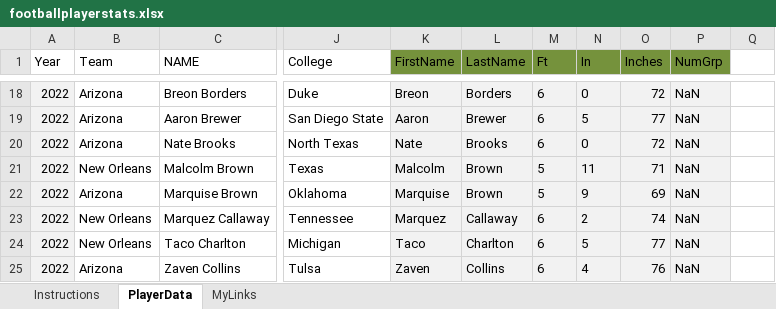
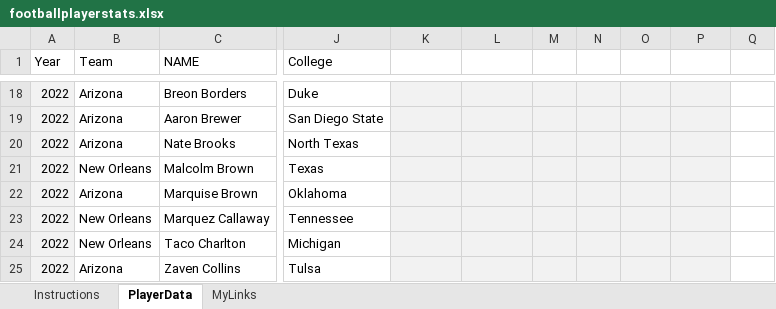
Before and after one commit to Md-Inam/Web-scraping, an Excel workbook: footballplayerstats.xlsx, sheet PlayerData, drawn as a sheet; only a part is shown, gaps mark what is left out; values as stored, in another font and other column widths than the file's, no borders; the diff covers the shown part only; the diff names each change by its address in the sheet, - before the commit and + after, or states it on an @@ line.

```diff
--- a/footballplayerstats.xlsx (sheet PlayerData)
+++ b/footballplayerstats.xlsx (sheet PlayerData)
-K1: FirstName
+K1: (empty)
-K1:P1 fill: #75923C
+K1:P1 fill: none
-L1: LastName
+L1: (empty)
-M1: Ft
+M1: (empty)
-N1: In
+N1: (empty)
-O1: Inches
+O1: (empty)
-P1: NumGrp
+P1: (empty)
-K18: Breon
+K18: (empty)
-L18: Borders
+L18: (empty)
-M18:M20: 6
+M18:M20: (empty)
-N18: 0
+N18: (empty)
-O18: 72
+O18: (empty)
-P18:P25: NaN
+P18:P25: (empty)
-K19: Aaron
+K19: (empty)
-L19: Brewer
+L19: (empty)
-N19: 5
+N19: (empty)
-O19: 77
+O19: (empty)
-K20: Nate
+K20: (empty)
-L20: Brooks
+L20: (empty)
-N20: 0
+N20: (empty)
-O20: 72
+O20: (empty)
-K21: Malcolm
+K21: (empty)
-L21:L22: Brown
+L21:L22: (empty)
-M21:M22: 5
+M21:M22: (empty)
-N21: 11
+N21: (empty)
-O21: 71
+O21: (empty)
-K22: Marquise
+K22: (empty)
-N22: 9
+N22: (empty)
-O22: 69
+O22: (empty)
-K23: Marquez
+K23: (empty)
-L23: Callaway
+L23: (empty)
-M23:M25: 6
+M23:M25: (empty)
-N23: 2
+N23: (empty)
-O23: 74
+O23: (empty)
-K24: Taco
+K24: (empty)
-L24: Charlton
+L24: (empty)
-N24: 5
+N24: (empty)
-O24: 77
+O24: (empty)
-K25: Zaven
+K25: (empty)
-L25: Collins
+L25: (empty)
-N25: 4
+N25: (empty)
-O25: 76
+O25: (empty)
```
Also changed, not shown: 1788 edited cells elsewhere in this sheet.
